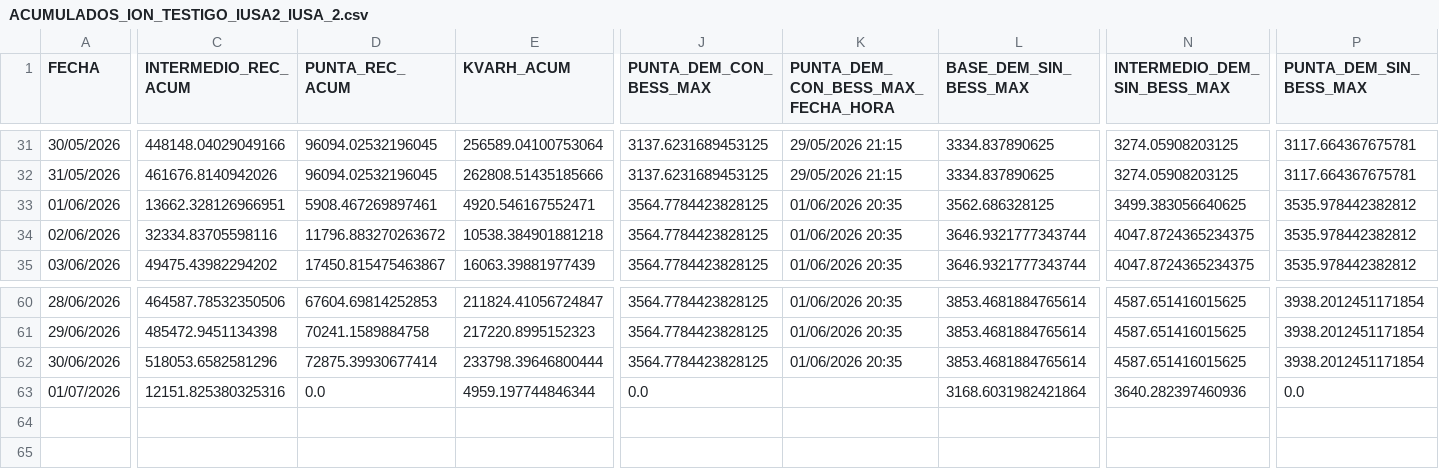
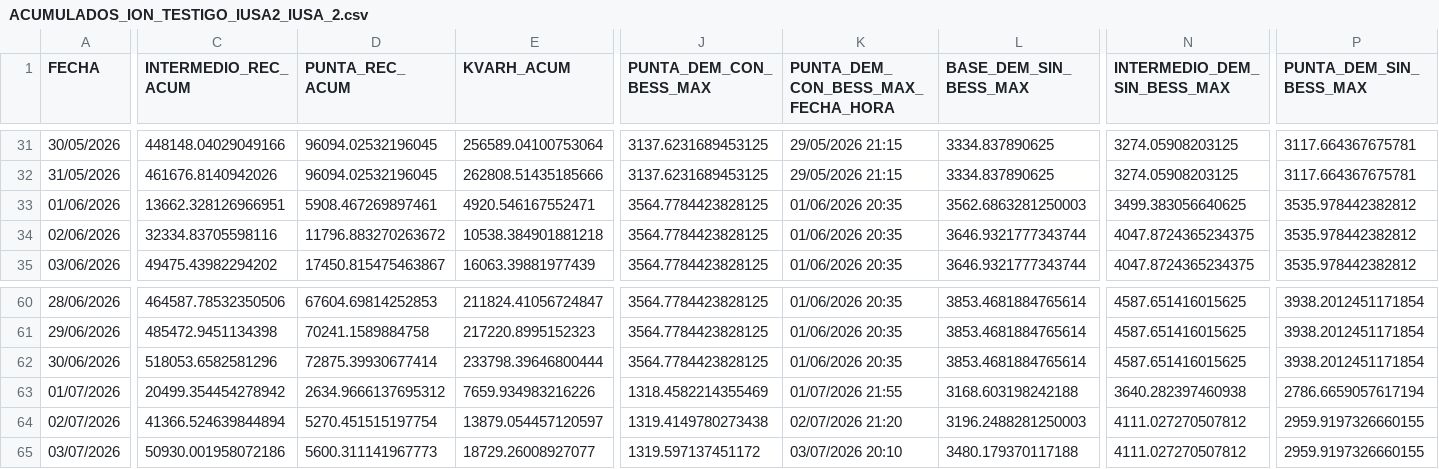
Before and after one commit to asustin72-a11y/ReportesBESS, a CSV file: data/ArchivosReporte/IUSA_2/ACUMULADOS_ION_TESTIGO_IUSA2_IUSA_2.csv, drawn as a sheet; only a part is shown, gaps mark what is left out; rows hold the shown columns only; the diff covers the shown part only; the diff names each change by its address in the sheet, - before the commit and + after, or states it on an @@ line.

```diff
--- a/data/ArchivosReporte/IUSA_2/ACUMULADOS_ION_TESTIGO_IUSA2_IUSA_2.csv
+++ b/data/ArchivosReporte/IUSA_2/ACUMULADOS_ION_TESTIGO_IUSA2_IUSA_2.csv
-L33 (BASE_DEM_SIN_BESS_MAX): 3562.686328125
+L33 (BASE_DEM_SIN_BESS_MAX): 3562.6863281250003
-C63 (INTERMEDIO_REC_ACUM): 12151.825380325316
+C63 (INTERMEDIO_REC_ACUM): 20499.354454278942
-D63 (PUNTA_REC_ACUM): 0.0
+D63 (PUNTA_REC_ACUM): 2634.9666137695312
-E63 (KVARH_ACUM): 4959.197744846344
+E63 (KVARH_ACUM): 7659.934983216226
-J63 (PUNTA_DEM_CON_BESS_MAX): 0.0
+J63 (PUNTA_DEM_CON_BESS_MAX): 1318.4582214355469
-K63: (empty)
+K63: 01/07/2026 21:55
-L63 (BASE_DEM_SIN_BESS_MAX): 3168.6031982421864
+L63 (BASE_DEM_SIN_BESS_MAX): 3168.603198242188
-N63 (INTERMEDIO_DEM_SIN_BESS_MAX): 3640.282397460936
+N63 (INTERMEDIO_DEM_SIN_BESS_MAX): 3640.282397460938
-P63 (PUNTA_DEM_SIN_BESS_MAX): 0.0
+P63 (PUNTA_DEM_SIN_BESS_MAX): 2786.6659057617194
+row 64: 02/07/2026 | 41366.524639844894 | 5270.451515197754 | 13879.054457120597 | 1319.4149780273438 | 02/07/2026 21:20 | 3196.2488281250003 | 4111.027270507812 | 2959.9197326660155
+row 65: 03/07/2026 | 50930.001958072186 | 5600.311141967773 | 18729.26008927077 | 1319.597137451172 | 03/07/2026 20:10 | 3480.179370117188 | 4111.027270507812 | 2959.9197326660155
```
Also changed, not shown: 1 edited cell elsewhere in this file, data/ArchivosReporte/IUSA_1/ACUMULADOS_Banco_1_IUSA_1.csv, data/ArchivosReporte/IUSA_1/ENERGIA_BESS_IUSA_1_POR_DIA.csv, 39 other files.
